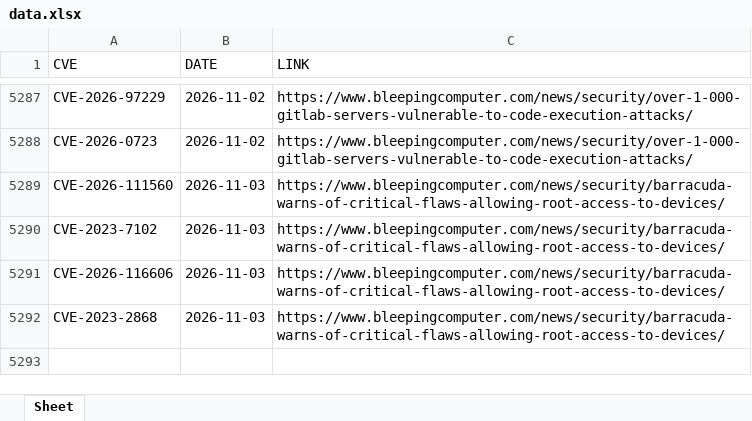
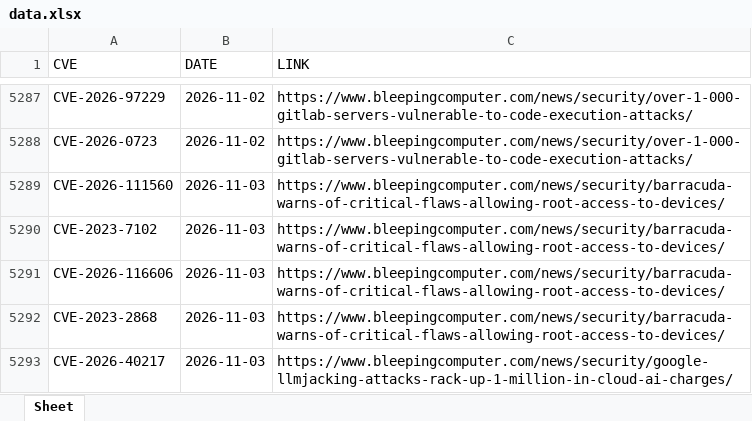
Before and after one commit to thanujbtech-lgtm/bleeping_cve, an Excel workbook: data.xlsx, sheet Sheet, drawn as a sheet; only a part is shown, gaps mark what is left out; values as stored, in another font and other column widths than the file's, no borders; the diff names each change by its address in the sheet, - before the commit and + after, or states it on an @@ line.

```diff
--- a/data.xlsx (sheet Sheet)
+++ b/data.xlsx (sheet Sheet)
+row 5293: CVE-2026-40217 | 2026-11-03 | https://www.bleepingcomputer.com/news/security/google-llmjacking-attacks-rack-up-1-million-in-cloud-ai-charges/
```
